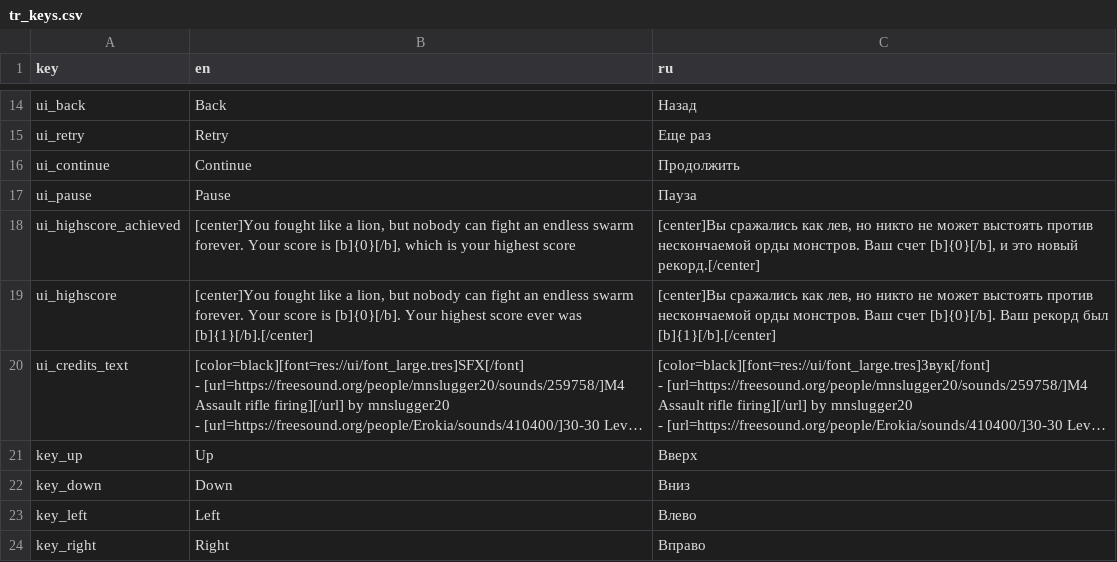
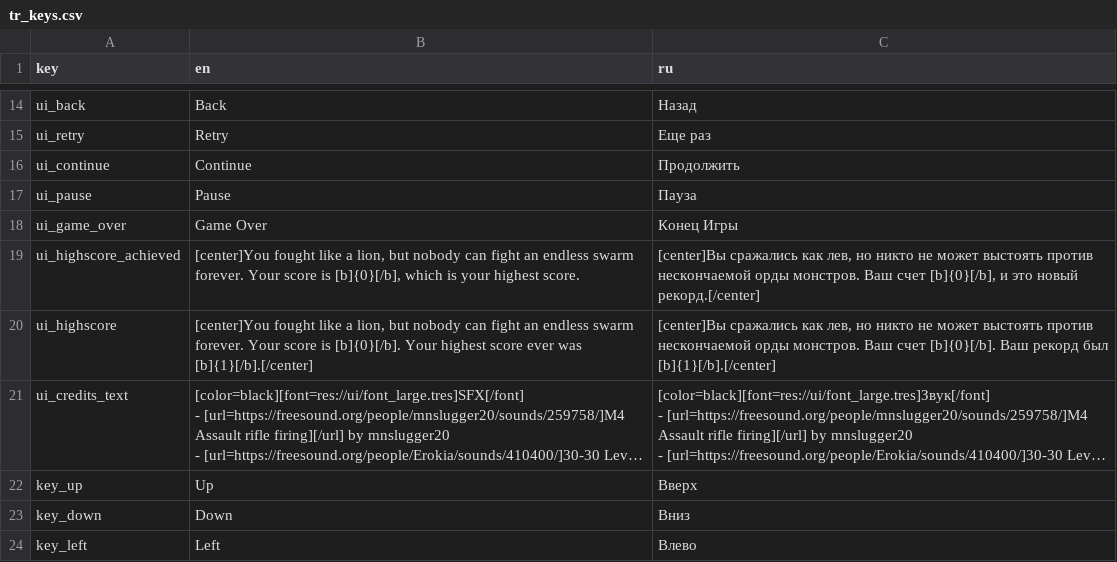
Before and after one commit to dmitriy-shmilo/gogodot-2021, a CSV file: src/tr_keys.csv, drawn as a sheet; only a part is shown, gaps mark what is left out; the shorter side is filled out with more unchanged rows; long unchanged cells end in ….

Commit message:
Game over screen graphic.

```diff
--- a/src/tr_keys.csv
+++ b/src/tr_keys.csv
@@ -17,3 +17,4 @@ ui_continue,Continue,Продолжить
 ui_pause,Pause,Пауза
-ui_highscore_achieved,"[center]You fought like a lion, but nobody can fight an endless swarm forever. Your score is [b]{0}[/b], which is your highest score","[center]Вы сражались как лев, но никто не может выстоять против нескончаемой орды монстров. Ваш счет [b]{0}[/b], и это новый рекорд.[/center]"
+ui_game_over,Game Over,Конец Игры
+ui_highscore_achieved,"[center]You fought like a lion, but nobody can fight an endless swarm forever. Your score is [b]{0}[/b], which is your highest score.","[center]Вы сражались как лев, но никто не может выстоять против нескончаемой орды монстров. Ваш счет [b]{0}[/b], и это новый рекорд.[/center]"
 ui_highscore,"[center]You fought like a lion, but nobody can fight an endless swarm forever. Your score is [b]{0}[/b]. Your highest score ever was [b]{1}[/b].[/center]","[center]Вы сражались как лев, но никто не может выстоять против нескончаемой орды монстров. Ваш счет [b]{0}[/b]. Ваш рекорд был [b]{1}[/b].[/center]"
```
Also changed, not shown: 6 other files.
